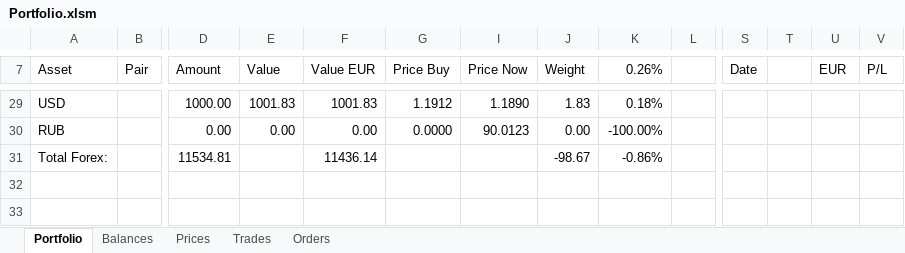
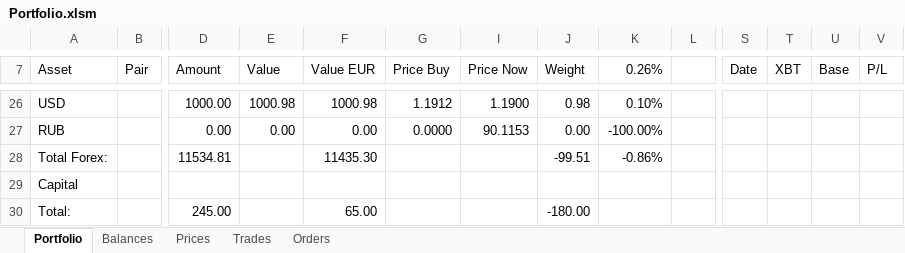
Before and after one commit to crackodeal/KrakenBot, an Excel workbook: KrakenExcel/documents/Portfolio.xlsm, sheet Portfolio, drawn as a sheet; only a part is shown, gaps mark what is left out; values as stored, in another font and other column widths than the file's, no cell formats; charts and pictures and conditional formats not drawn; addresses are those after the commit; rows hold the shown columns only; the diff covers the shown part only; the diff names each change by its address in the sheet, - before the commit and + after, or states it on an @@ line.

```diff
--- a/KrakenExcel/documents/Portfolio.xlsm (sheet Portfolio)
+++ b/KrakenExcel/documents/Portfolio.xlsm (sheet Portfolio)
-T7: (empty)
+T7: XBT
-U7: EUR
+U7: Base
-E26 (Value): 1001.83
+E26 (Value): 1000.98
-F26 (Value EUR): 1001.83
+F26 (Value EUR): 1000.98
-I26 (Price Now): 1.1890
+I26 (Price Now): 1.1900
-J26 (Weight): 1.83
+J26 (Weight): 0.98
-K26 (0.26%): 0.18%
+K26 (0.26%): 0.10%
-I27 (Price Now): 90.0123
+I27 (Price Now): 90.1153
-F28 (Value EUR): 11436.14
+F28 (Value EUR): 11435.30
-J28 (Weight): -98.67
+J28 (Weight): -99.51
+row 29: Capital
+row 30: Total: |  | 245.00 |  | 65.00 |  |  | -180.00
```
Also changed, not shown: 8 added rows, 4 removed rows and 110 edited cells elsewhere in this sheet, sheet Balances, sheet Prices, sheet Orders, cell formats, formulas that keep their value, hidden cells, charts or pictures.
